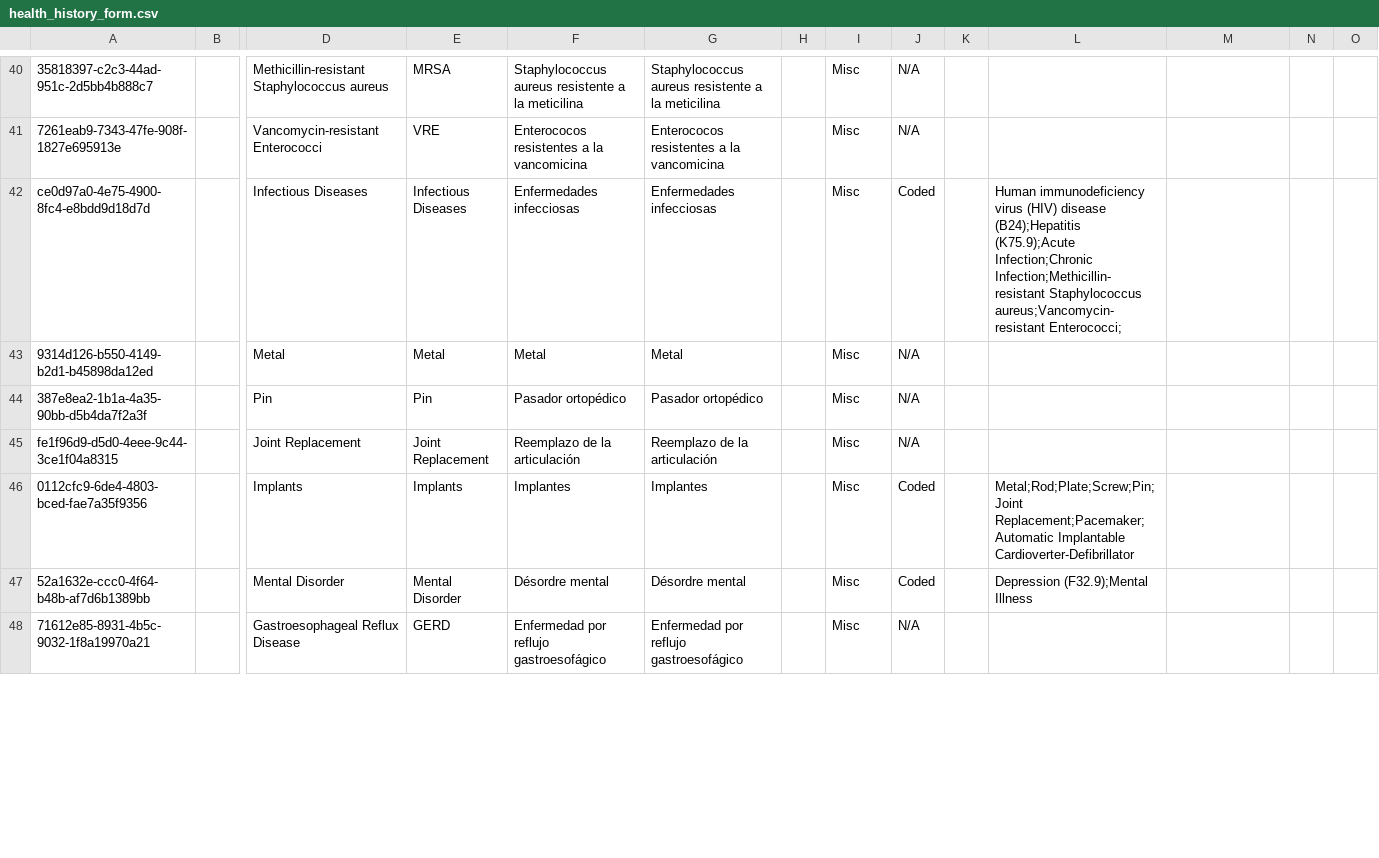
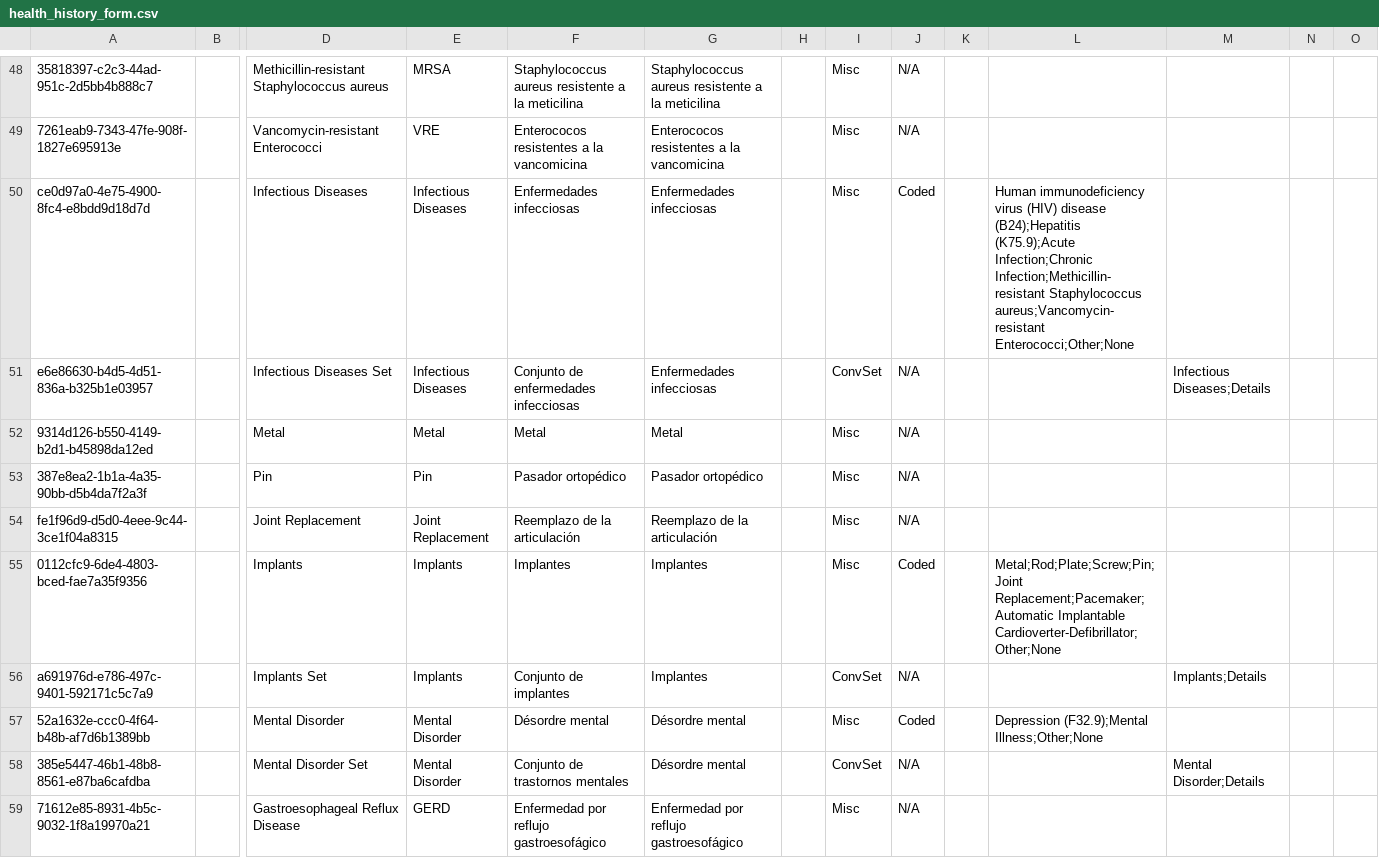
Before and after one commit to globalhealthcoalition/openmrs-config-ghc, a CSV file: configuration/concepts/health_history_form.csv, drawn as a sheet; only a part is shown, gaps mark what is left out; addresses are those after the commit; rows hold the shown columns only; the diff covers the shown part only; the diff names each change by its address in the sheet, - before the commit and + after, or states it on an @@ line.

```diff
--- a/configuration/concepts/health_history_form.csv
+++ b/configuration/concepts/health_history_form.csv
-L50: …Staphylococcus aureus;Vancomycin-resistant Enterococci;
+L50: …Staphylococcus aureus;Vancomycin-resistant Enterococci;Other;None
+row 51: e6e86630-b4d5-4d51-836a-b325b1e03957 |  | Infectious Diseases Set | Infectious Diseases | Conjunto de enfermedades infecciosas | Enfermedades infecciosas |  | ConvSet | N/A |  |  | Infectious Diseases;Details
-L55: …Replacement;Pacemaker;Automatic Implantable Cardioverter-Defibrillator
+L55: …Replacement;Pacemaker;Automatic Implantable Cardioverter-Defibrillator;Other;None
+row 56: a691976d-e786-497c-9401-592171c5c7a9 |  | Implants Set | Implants | Conjunto de implantes | Implantes |  | ConvSet | N/A |  |  | Implants;Details
-L57: Depression (F32.9);Mental Illness
+L57: Depression (F32.9);Mental Illness;Other;None
+row 58: 385e5447-46b1-48b8-8561-e87ba6cafdba |  | Mental Disorder Set | Mental Disorder | Conjunto de trastornos mentales | Désordre mental |  | ConvSet | N/A |  |  | Mental Disorder;Details
```
Also changed, not shown: 15 added rows and 15 edited cells elsewhere in this file, 1 other file.
